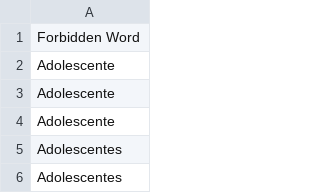
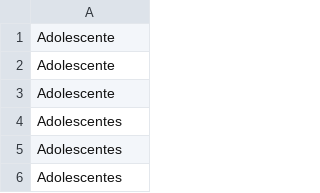
Before and after one commit to imavi831/Portuguese-title, a CSV file: Forbidden Words Substitution Table - Forbidden Words Substitution Table.csv, drawn as a sheet; only a part is shown; the shorter side is filled out with more unchanged rows; the diff names each change by its address in the sheet, - before the commit and + after, or states it on an @@ line.

Commit message:
Update Forbidden Words Substitution Table - Forbidden Words Substitution Table.csv

```diff
--- a/Forbidden Words Substitution Table - Forbidden Words Substitution Table.csv
+++ b/Forbidden Words Substitution Table - Forbidden Words Substitution Table.csv
-row 1: Forbidden Word
```
